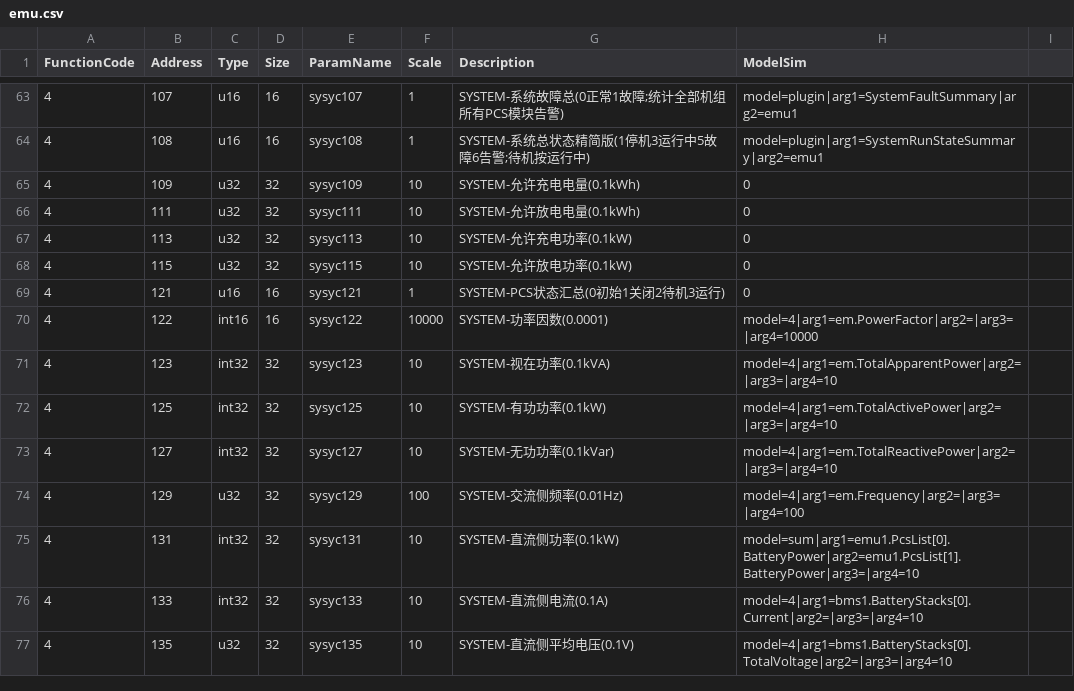
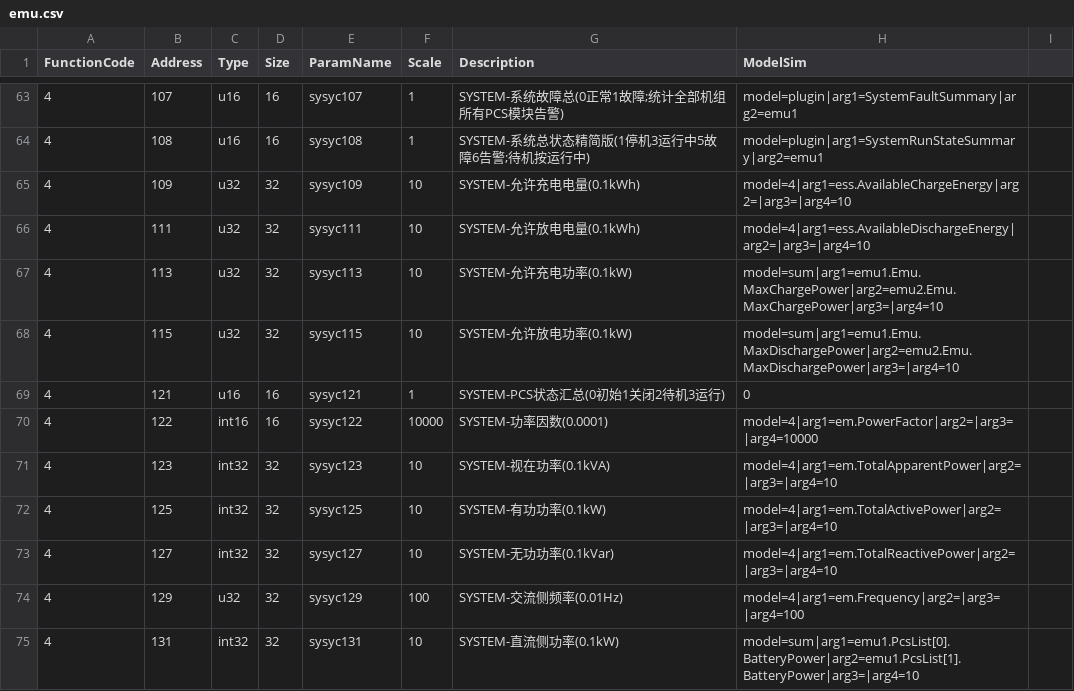
Before and after one commit to lonelysyp123/simulator, a CSV file: pointmaps/models/emu/trina_5.5MW/emu.csv, drawn as a sheet; only a part is shown, gaps mark what is left out; the shorter side is filled out with more unchanged rows.

Commit message:
trina 5.5MW 点表补绑系统级限值点位：允许充放电量绑 ess 可用能量、允许充放电功率为两机组 EMU 限值求和，并新增回归测试

```diff
--- a/pointmaps/models/emu/trina_5.5MW/emu.csv
+++ b/pointmaps/models/emu/trina_5.5MW/emu.csv
@@ -64,6 +64,6 @@ FunctionCode,Address,Type,Size,ParamName,Scale,Description,ModelSim
 4,108,u16,16,sysyc108,1,SYSTEM-系统总状态精简版(1停机3运行中5故障6告警;待机按运行中),model=plugin|arg1=SystemRunStateSummary|arg2=emu1
-4,109,u32,32,sysyc109,10,SYSTEM-允许充电电量(0.1kWh),0
-4,111,u32,32,sysyc111,10,SYSTEM-允许放电电量(0.1kWh),0
-4,113,u32,32,sysyc113,10,SYSTEM-允许充电功率(0.1kW),0
-4,115,u32,32,sysyc115,10,SYSTEM-允许放电功率(0.1kW),0
+4,109,u32,32,sysyc109,10,SYSTEM-允许充电电量(0.1kWh),model=4|arg1=ess.AvailableChargeEnergy|arg2=|arg3=|arg4=10
+4,111,u32,32,sysyc111,10,SYSTEM-允许放电电量(0.1kWh),model=4|arg1=ess.AvailableDischargeEnergy|arg2=|arg3=|arg4=10
+4,113,u32,32,sysyc113,10,SYSTEM-允许充电功率(0.1kW),model=sum|arg1=emu1.Emu.MaxChargePower|arg2=emu2.Emu.MaxChargePower|arg3=|arg4=10
+4,115,u32,32,sysyc115,10,SYSTEM-允许放电功率(0.1kW),model=sum|arg1=emu1.Emu.MaxDischargePower|arg2=emu2.Emu.MaxDischargePower|arg3=|arg4=10
 4,121,u16,16,sysyc121,1,SYSTEM-PCS状态汇总(0初始1关闭2待机3运行),0
```
Also changed, not shown: 1 other file.
